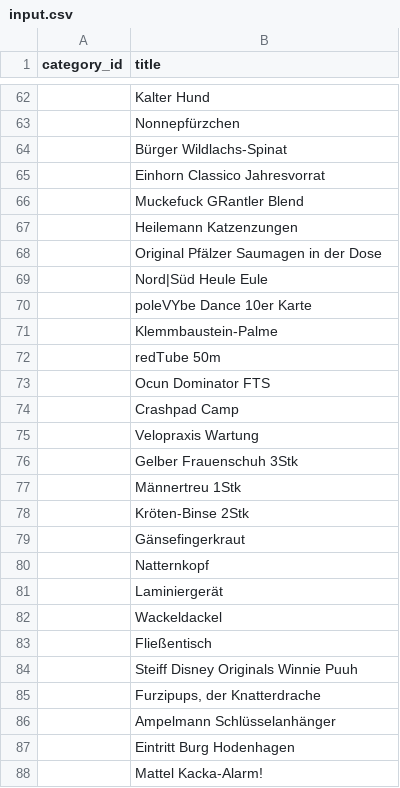
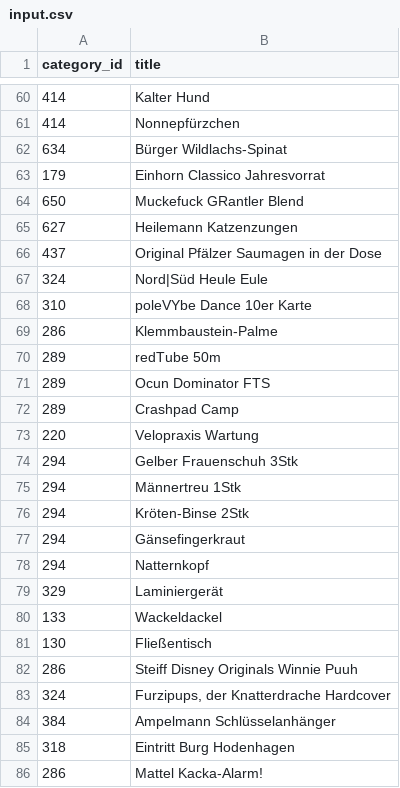
Before and after one commit to NikHeck/jev-benchmark, a CSV file: input.csv, drawn as a sheet; only a part is shown, gaps mark what is left out; the diff covers the shown part only.

```diff
--- a/input.csv
+++ b/input.csv
@@ -62,27 +60,27 @@ category_id,title
-,Kalter Hund
-,Nonnepfürzchen
-,Bürger Wildlachs-Spinat
-,Einhorn Classico Jahresvorrat
-,Muckefuck GRantler Blend
-,Heilemann Katzenzungen
-,Original Pfälzer Saumagen in der Dose
-,Nord|Süd Heule Eule
-,poleVYbe Dance 10er Karte
-,Klemmbaustein-Palme
-,redTube 50m
-,Ocun Dominator FTS
-,Crashpad Camp
-,Velopraxis Wartung
-,Gelber Frauenschuh 3Stk
-,Männertreu 1Stk
-,Kröten-Binse 2Stk
-,Gänsefingerkraut
-,Natternkopf
-,Laminiergerät
-,Wackeldackel
-,Fließentisch
-,Steiff Disney Originals Winnie Puuh
-,"Furzipups, der Knatterdrache"
-,Ampelmann Schlüsselanhänger
-,Eintritt Burg Hodenhagen
-,Mattel Kacka-Alarm!
+414,Kalter Hund
+414,Nonnepfürzchen
+634,Bürger Wildlachs-Spinat
+179,Einhorn Classico Jahresvorrat
+650,Muckefuck GRantler Blend
+627,Heilemann Katzenzungen
+437,Original Pfälzer Saumagen in der Dose
+324,Nord|Süd Heule Eule
+310,poleVYbe Dance 10er Karte
+286,Klemmbaustein-Palme
+289,redTube 50m
+289,Ocun Dominator FTS
+289,Crashpad Camp
+220,Velopraxis Wartung
+294,Gelber Frauenschuh 3Stk
+294,Männertreu 1Stk
+294,Kröten-Binse 2Stk
+294,Gänsefingerkraut
+294,Natternkopf
+329,Laminiergerät
+133,Wackeldackel
+130,Fließentisch
+286,Steiff Disney Originals Winnie Puuh
+324,"Furzipups, der Knatterdrache Hardcover"
+384,Ampelmann Schlüsselanhänger
+318,Eintritt Burg Hodenhagen
+286,Mattel Kacka-Alarm!
```
Also changed, not shown: 7 added rows, 7 removed rows and 37 edited cells elsewhere in this file.
